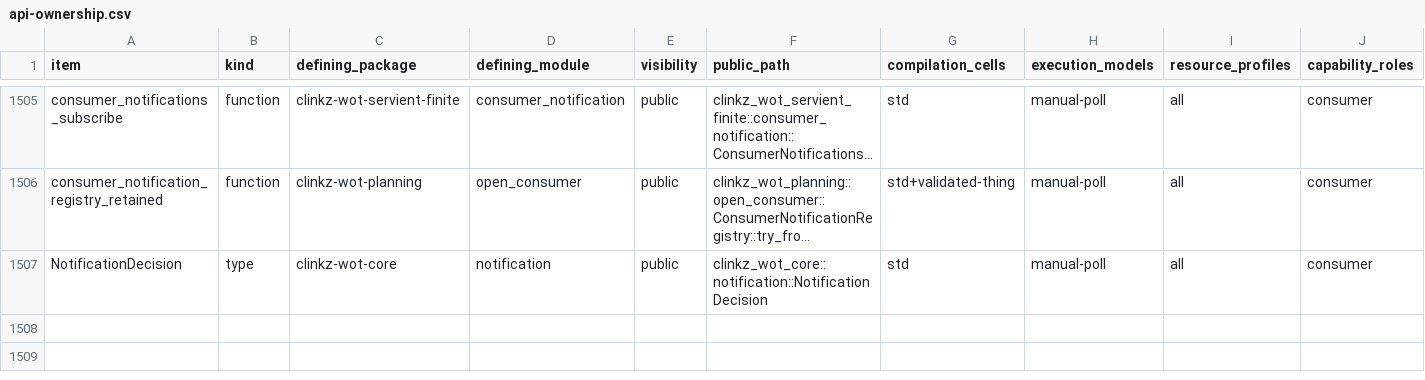
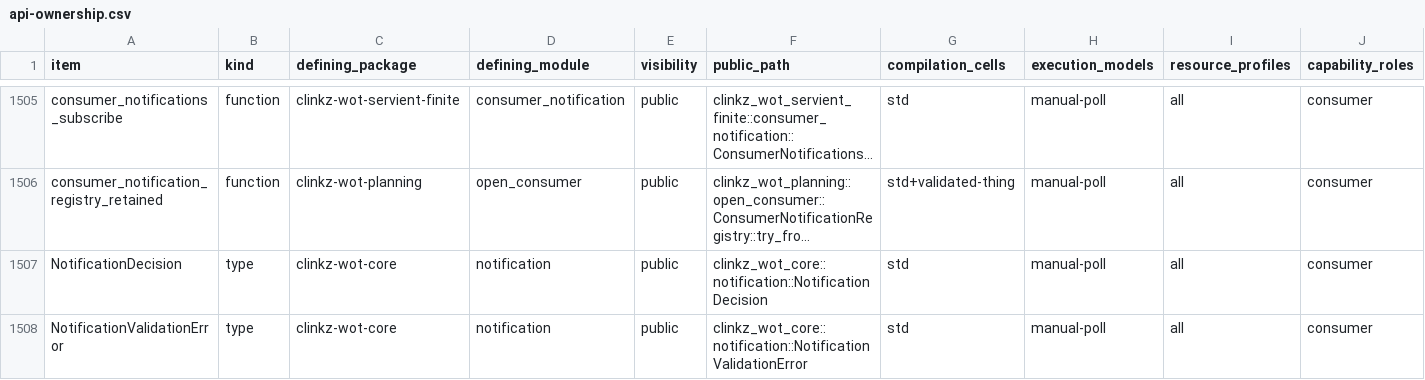
Before and after one commit to yushun1990/clinkz-wot, a CSV file: docs/api-ownership.csv, drawn as a sheet; only a part is shown, gaps mark what is left out; long unchanged cells end in …; rows hold the shown columns only; the diff names each change by its address in the sheet, - before the commit and + after, or states it on an @@ line.

Commit message:
fix(notification): fence observed validation dependency failures

```diff
--- a/docs/api-ownership.csv
+++ b/docs/api-ownership.csv
+row 1508: NotificationValidationError | type | clinkz-wot-core | notification | public | clinkz_wot_core::notification::NotificationValidationError | std | manual-poll | all | consumer
```
Also changed, not shown: 10 other files.
